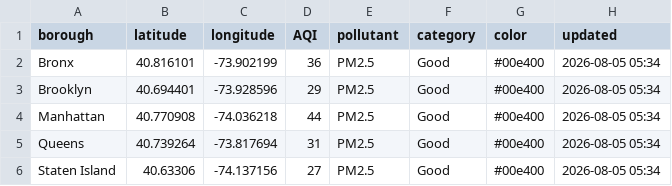
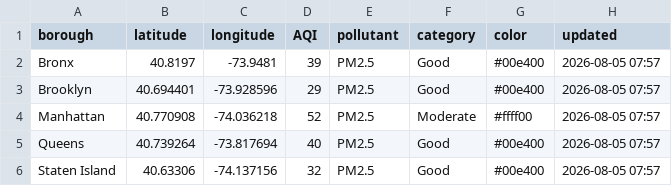
Before and after one commit to somaiyahhafeez/nyc-aqi-map, a CSV file: nyc_data.csv, drawn as a sheet.

```diff
--- a/nyc_data.csv
+++ b/nyc_data.csv
@@ -1,6 +1,6 @@
 borough,latitude,longitude,AQI,pollutant,category,color,updated
-Bronx,40.816101,-73.902199,36,PM2.5,Good,#00e400,2026-08-05 05:34
-Brooklyn,40.694401,-73.928596,29,PM2.5,Good,#00e400,2026-08-05 05:34
-Manhattan,40.770908,-74.036218,44,PM2.5,Good,#00e400,2026-08-05 05:34
-Queens,40.739264,-73.817694,31,PM2.5,Good,#00e400,2026-08-05 05:34
-Staten Island,40.63306,-74.137156,27,PM2.5,Good,#00e400,2026-08-05 05:34
+Bronx,40.8197,-73.9481,39,PM2.5,Good,#00e400,2026-08-05 07:57
+Brooklyn,40.694401,-73.928596,29,PM2.5,Good,#00e400,2026-08-05 07:57
+Manhattan,40.770908,-74.036218,52,PM2.5,Moderate,#ffff00,2026-08-05 07:57
+Queens,40.739264,-73.817694,40,PM2.5,Good,#00e400,2026-08-05 07:57
+Staten Island,40.63306,-74.137156,32,PM2.5,Good,#00e400,2026-08-05 07:57
```
Also changed, not shown: data.csv.
